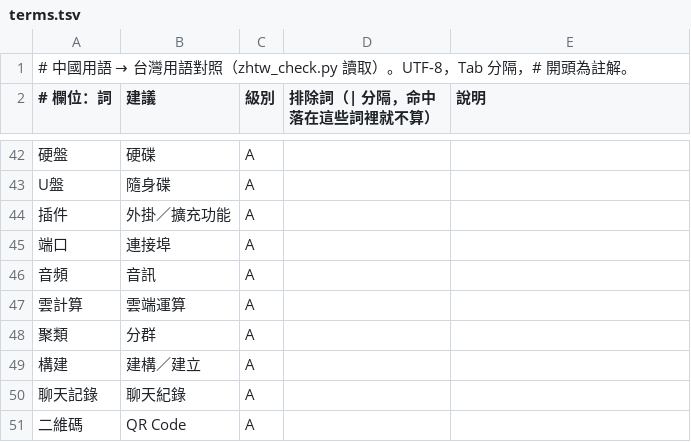
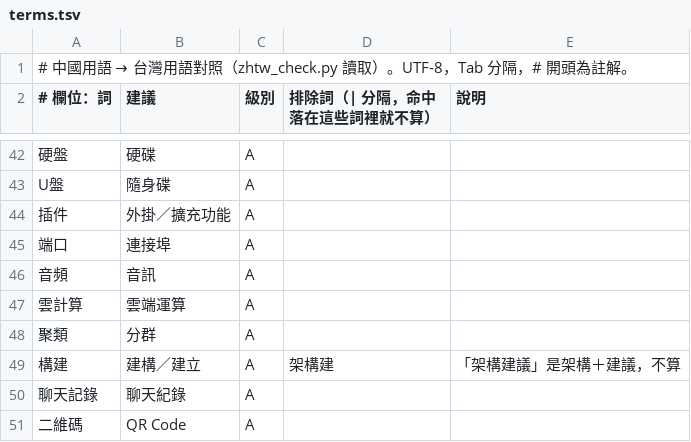
Before and after one commit to ghostfirewu/zh-tw-writing-skills, a TSV file: skills/zh-tw-guard/data/terms.tsv, drawn as a sheet; only a part is shown, gaps mark what is left out.

```diff
--- a/skills/zh-tw-guard/data/terms.tsv
+++ b/skills/zh-tw-guard/data/terms.tsv
@@ -48,3 +48,3 @@ U盤	隨身碟	A
 聚類	分群	A
-構建	建構／建立	A
+構建	建構／建立	A	架構建	「架構建議」是架構＋建議，不算
 聊天記錄	聊天紀錄	A
```
Also changed, not shown: skills/zh-tw-anti-slop/data/slop.tsv, 9 other files.
